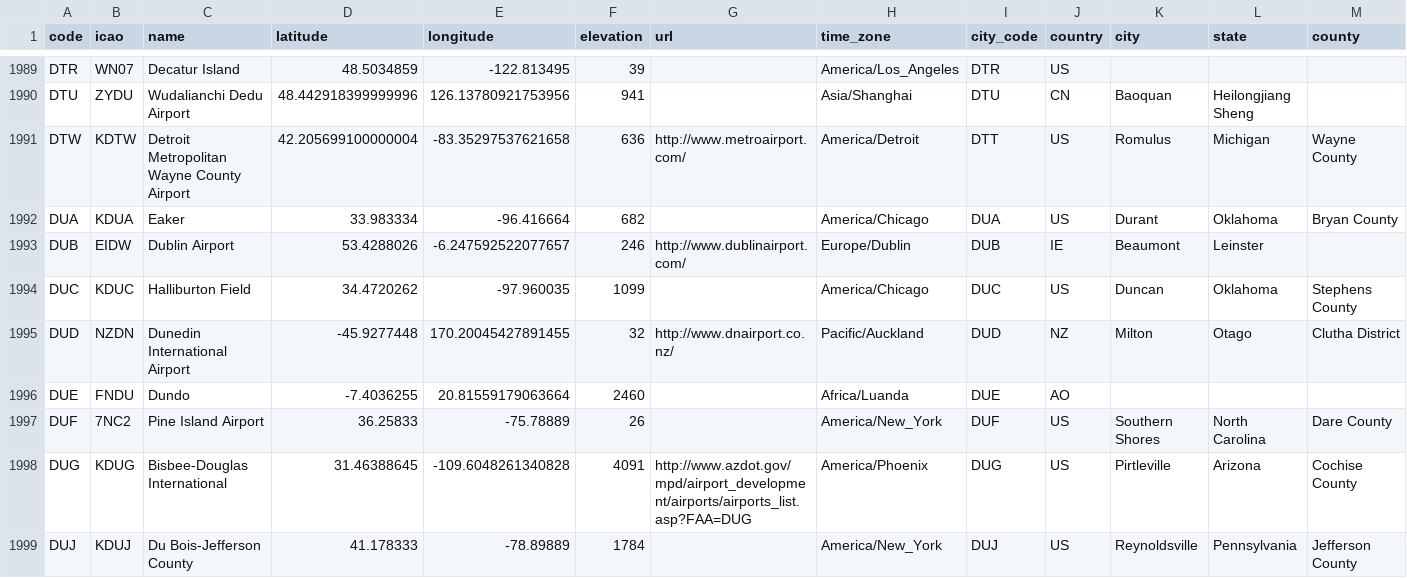
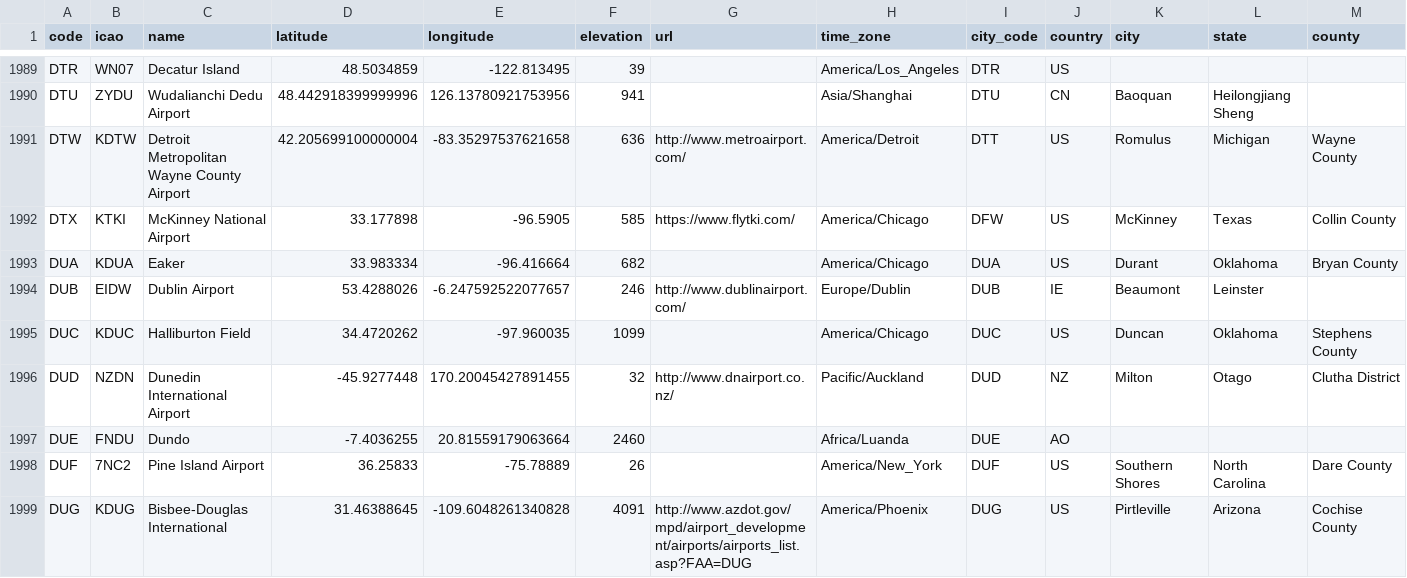
Before and after one commit to lxndrblz/Airports, a CSV file: airports.csv, drawn as a sheet; only a part is shown, gaps mark what is left out; the shorter side is filled out with more unchanged rows; rows hold the shown columns only; the diff names each change by its address in the sheet, - before the commit and + after, or states it on an @@ line.

Commit message:
feat: add DTX for McKinney National Airport

```diff
--- a/airports.csv
+++ b/airports.csv
+row 1992: DTX | KTKI | McKinney National Airport | 33.177898 | -96.5905 | 585 | https://www.flytki.com/ | America/Chicago | DFW | US | McKinney | Texas | Collin County
```
